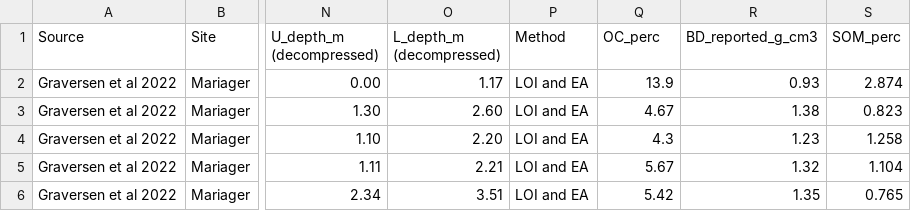
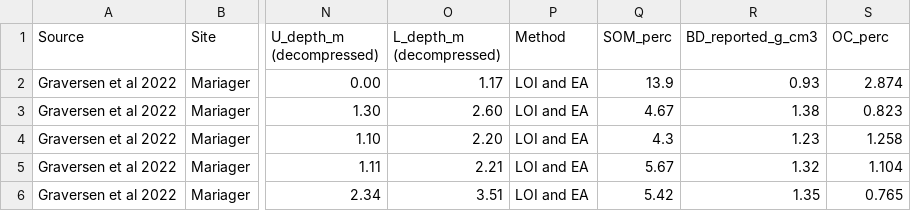
Before and after one commit to Tania-Maxwell/MarSOC-Dataset, a CSV file: reports/03_data_format/data/core_level/Graversen_2022_email/Global_tidalmarshC_data_DK.csv, drawn as a sheet; only a part is shown, gaps mark what is left out; the diff names each change by its address in the sheet, - before the commit and + after, or states it on an @@ line.

Commit message:
edited data processing files, added modelling folder

```diff
--- a/reports/03_data_format/data/core_level/Graversen_2022_email/Global_tidalmarshC_data_DK.csv
+++ b/reports/03_data_format/data/core_level/Graversen_2022_email/Global_tidalmarshC_data_DK.csv
-Q1: OC_perc
+Q1: SOM_perc
-S1: SOM_perc
+S1: OC_perc
```
Also changed, not shown: reports/03_data_format/data/exported/Graversen et al 2022.csv, 14 other files.
